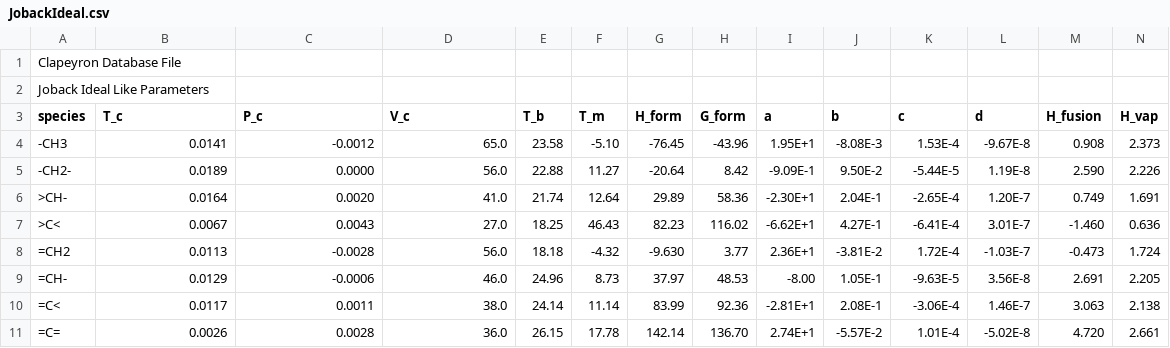
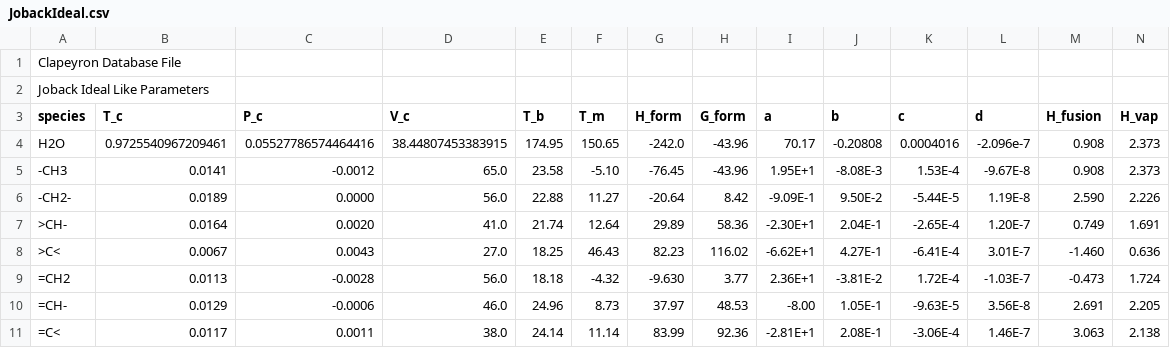
Before and after one commit to ClapeyronThermo/Clapeyron.jl, a CSV file: database/ideal/JobackIdeal.csv, drawn as a sheet; only a part is shown; the shorter side is filled out with more unchanged rows; rows hold the shown columns only; the diff names each change by its address in the sheet, - before the commit and + after, or states it on an @@ line.

```diff
--- a/database/ideal/JobackIdeal.csv
+++ b/database/ideal/JobackIdeal.csv
+row 4: H2O | 0.9725540967209461 | 0.05527786574464416 | 38.44807453383915 | 174.95 | 150.65 | -242.0 | -43.96 | 70.17 | -0.20808 | 0.0004016 | -2.096e-7 | 0.908 | 2.373
```
Also changed, not shown: database/ideal/JobackIdeal_Groups.csv, 30 other files.
